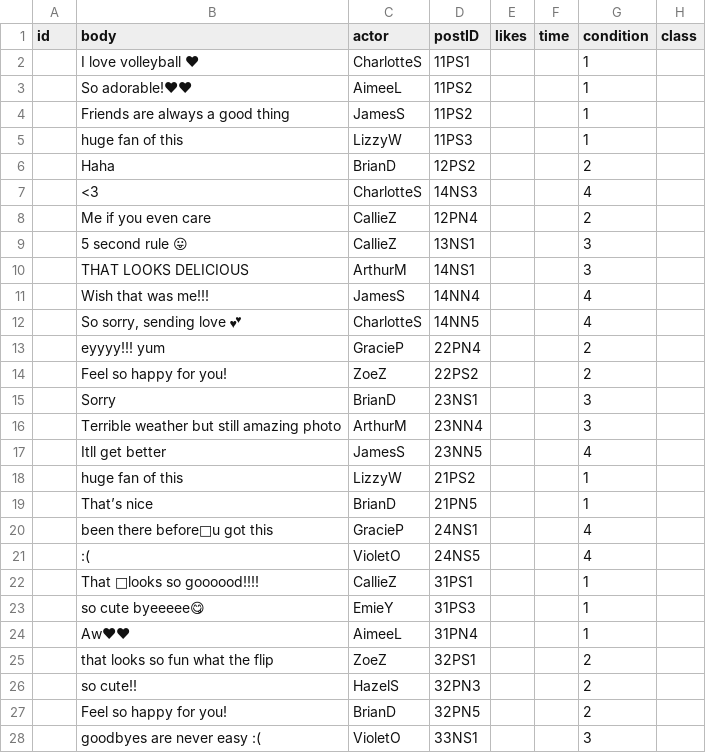
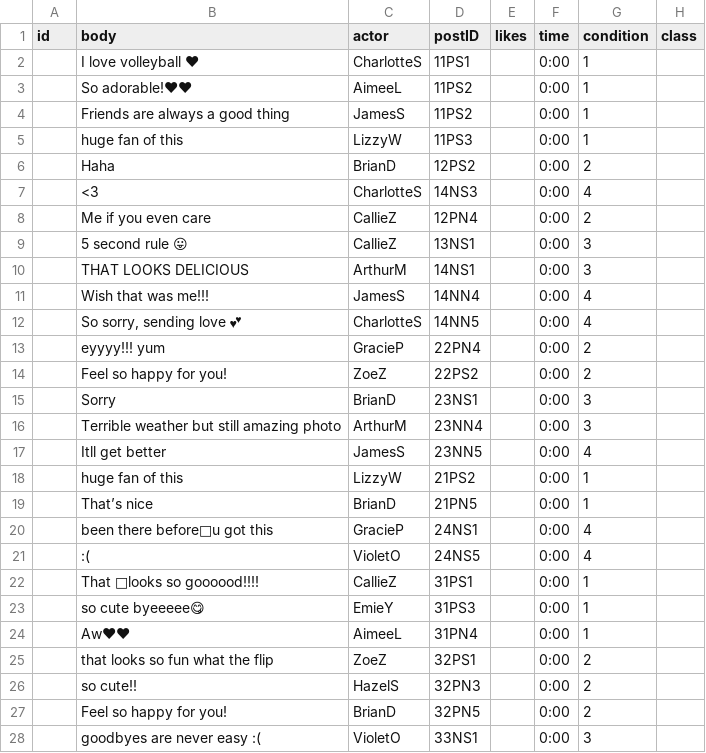
Before and after one commit to heyitsvicky/truman, a CSV file: input/replies.csv, drawn as a sheet; only a part is shown; the diff covers the shown part only; the diff names each change by its address in the sheet, - before the commit and + after, or states it on an @@ line.

```diff
--- a/input/replies.csv
+++ b/input/replies.csv
-F2:F28 (time): (empty)
+F2:F28 (time): 0:00
```
Also changed, not shown: 124 edited cells elsewhere in this file, input/actors.csv, input/posts.csv, 2 other files.
